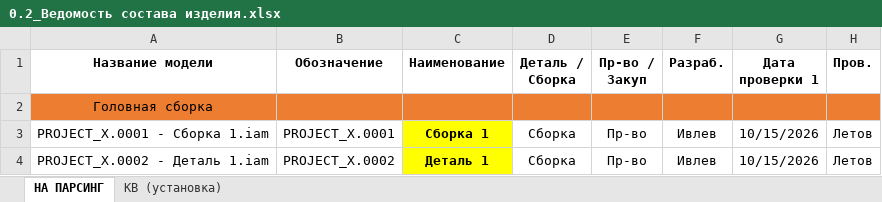
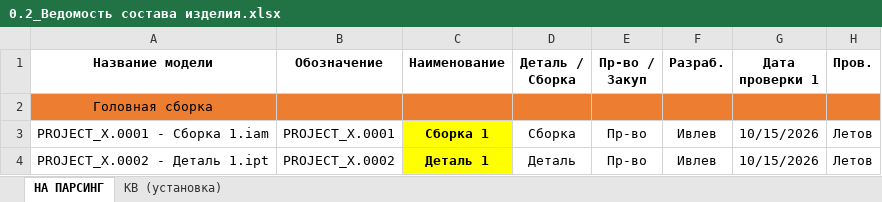
Before and after one commit to dimakomplekt/IDPAM_1.0, an Excel workbook: project/PROJECT_X/0_Модели/0.2_Ведомость состава изделия.xlsx, sheet НА ПАРСИНГ, drawn as a sheet; only a part is shown; values as stored, in another font and other column widths than the file's, no borders; the diff names each change by its address in the sheet, - before the commit and + after, or states it on an @@ line.

```diff
--- a/project/PROJECT_X/0_Модели/0.2_Ведомость состава изделия.xlsx (sheet НА ПАРСИНГ)
+++ b/project/PROJECT_X/0_Модели/0.2_Ведомость состава изделия.xlsx (sheet НА ПАРСИНГ)
-A4 (Название модели): PROJECT_X.0002 - Деталь 1.iam
+A4 (Название модели): PROJECT_X.0002 - Деталь 1.ipt
-D4 (Деталь / Сборка): Сборка
+D4 (Деталь / Сборка): Деталь
```
Also changed, not shown: 38 other files.
